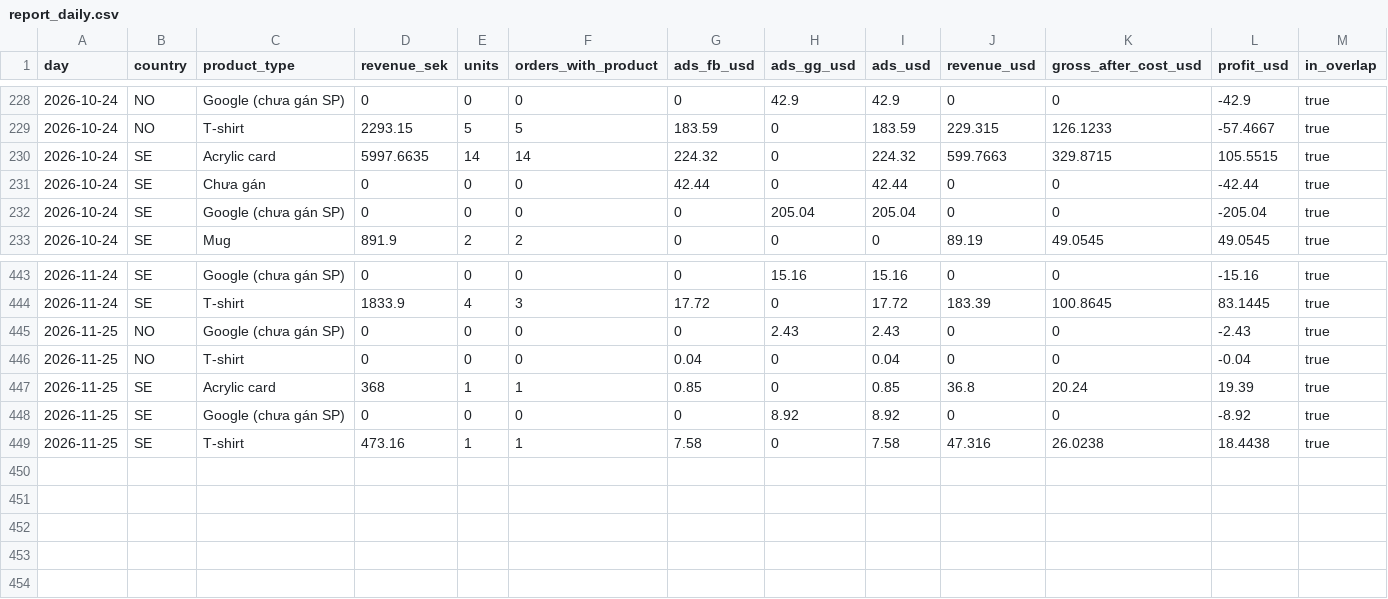
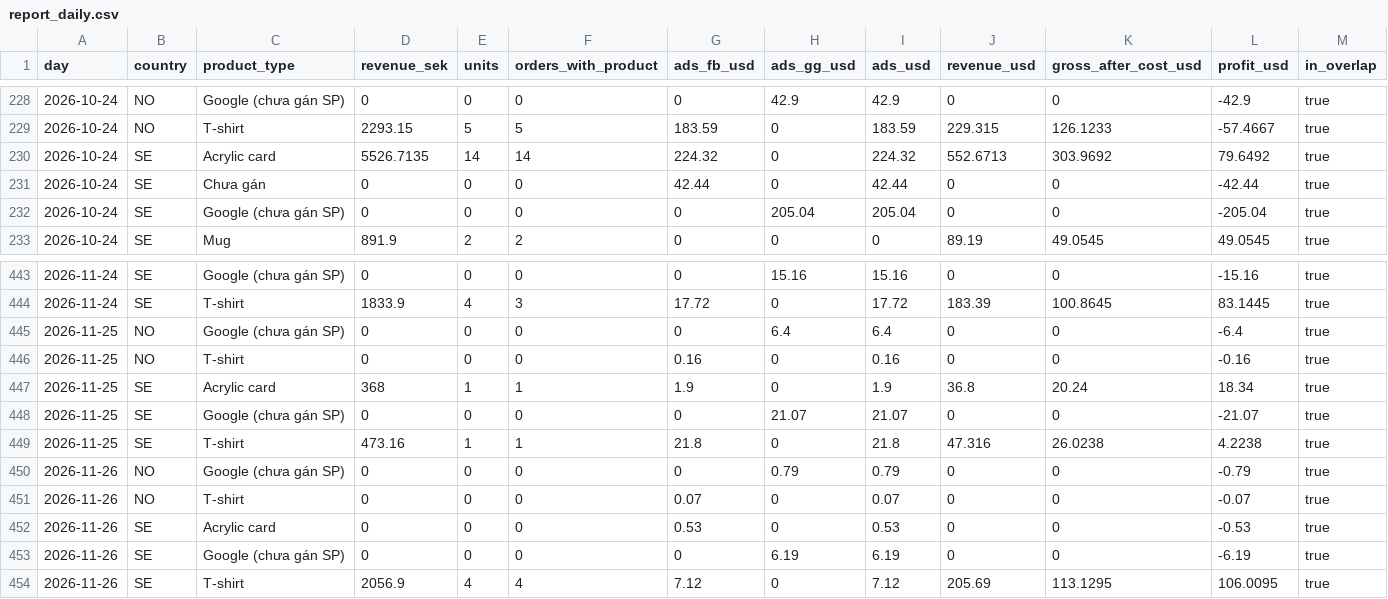
Before and after one commit to tiendatpham2407-bot/dashboard, a CSV file: report_daily.csv, drawn as a sheet; only a part is shown, gaps mark what is left out.

Commit message:
Cập nhật report_daily.csv 2026-11-27 09:32

```diff
--- a/report_daily.csv
+++ b/report_daily.csv
@@ -229,3 +229,3 @@ day,country,product_type,revenue_sek,units,orders_with_product,ads_fb_usd,ads_gg
 2026-10-24,NO,T-shirt,2293.15,5,5,183.59,0,183.59,229.315,126.1233,-57.4667,true
-2026-10-24,SE,Acrylic card,5997.6635,14,14,224.32,0,224.32,599.7663,329.8715,105.5515,true
+2026-10-24,SE,Acrylic card,5526.7135,14,14,224.32,0,224.32,552.6713,303.9692,79.6492,true
 2026-10-24,SE,Chưa gán,0,0,0,42.44,0,42.44,0,0,-42.44,true
@@ -444,6 +444,11 @@ day,country,product_type,revenue_sek,units,orders_with_product,ads_fb_usd,ads_gg
 2026-11-24,SE,T-shirt,1833.9,4,3,17.72,0,17.72,183.39,100.8645,83.1445,true
-2026-11-25,NO,Google (chưa gán SP),0,0,0,0,2.43,2.43,0,0,-2.43,true
-2026-11-25,NO,T-shirt,0,0,0,0.04,0,0.04,0,0,-0.04,true
-2026-11-25,SE,Acrylic card,368,1,1,0.85,0,0.85,36.8,20.24,19.39,true
-2026-11-25,SE,Google (chưa gán SP),0,0,0,0,8.92,8.92,0,0,-8.92,true
-2026-11-25,SE,T-shirt,473.16,1,1,7.58,0,7.58,47.316,26.0238,18.4438,true
+2026-11-25,NO,Google (chưa gán SP),0,0,0,0,6.4,6.4,0,0,-6.4,true
+2026-11-25,NO,T-shirt,0,0,0,0.16,0,0.16,0,0,-0.16,true
+2026-11-25,SE,Acrylic card,368,1,1,1.9,0,1.9,36.8,20.24,18.34,true
+2026-11-25,SE,Google (chưa gán SP),0,0,0,0,21.07,21.07,0,0,-21.07,true
+2026-11-25,SE,T-shirt,473.16,1,1,21.8,0,21.8,47.316,26.0238,4.2238,true
+2026-11-26,NO,Google (chưa gán SP),0,0,0,0,0.79,0.79,0,0,-0.79,true
+2026-11-26,NO,T-shirt,0,0,0,0.07,0,0.07,0,0,-0.07,true
+2026-11-26,SE,Acrylic card,0,0,0,0.53,0,0.53,0,0,-0.53,true
+2026-11-26,SE,Google (chưa gán SP),0,0,0,0,6.19,6.19,0,0,-6.19,true
+2026-11-26,SE,T-shirt,2056.9,4,4,7.12,0,7.12,205.69,113.1295,106.0095,true
```
